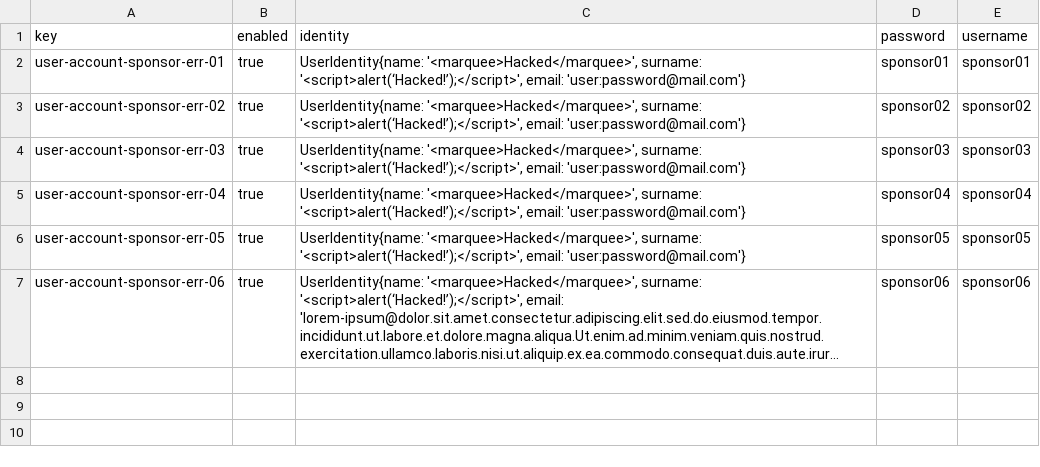
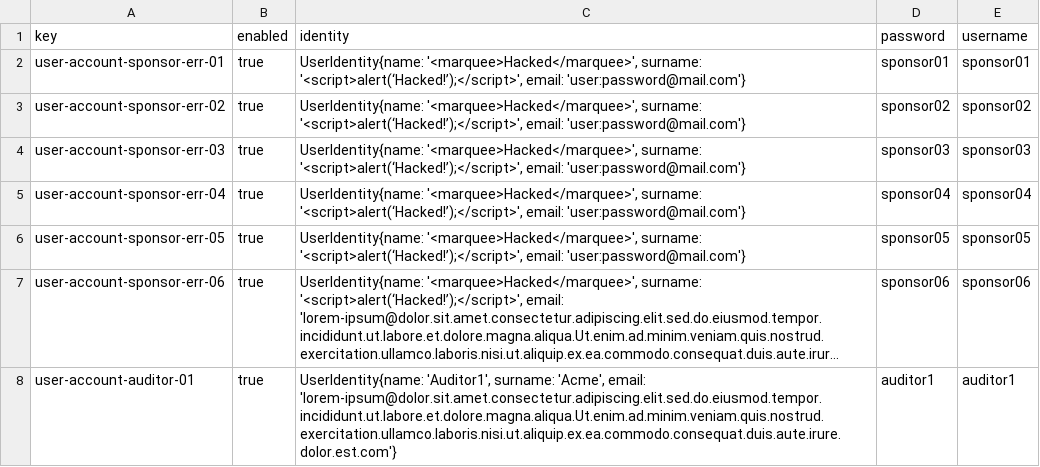
Before and after one commit to G063/Acme-Starters-C, a CSV file: src/main/resources/WEB-INF/data/errata/batch-01/user-account.csv, drawn as a sheet; long unchanged cells end in …; the diff names each change by its address in the sheet, - before the commit and + after, or states it on an @@ line.

```diff
--- a/src/main/resources/WEB-INF/data/errata/batch-01/user-account.csv
+++ b/src/main/resources/WEB-INF/data/errata/batch-01/user-account.csv
+row 8: user-account-auditor-01 | true | UserIdentity{name: 'Auditor1', surname: 'Acme', email: 'lorem-ipsum@dolor.sit.amet.consectetur.adipiscing.elit.sed.do.eiusmod.tempor.incididunt.ut.labore.et.dolore.magna.aliqua.Ut.enim.ad.minim.veniam.quis.nostrud.exercitation.ullamco.laboris.nisi.ut.aliquip.ex.ea.commodo.consequat.duis.aute.irure.dolor.est.com'} | auditor1 | auditor1
```
Also changed, not shown: src/main/resources/WEB-INF/data/sample/batch-01/audit-report.csv, src/main/resources/WEB-INF/data/sample/batch-01/audit-section.csv, 7 other files.
